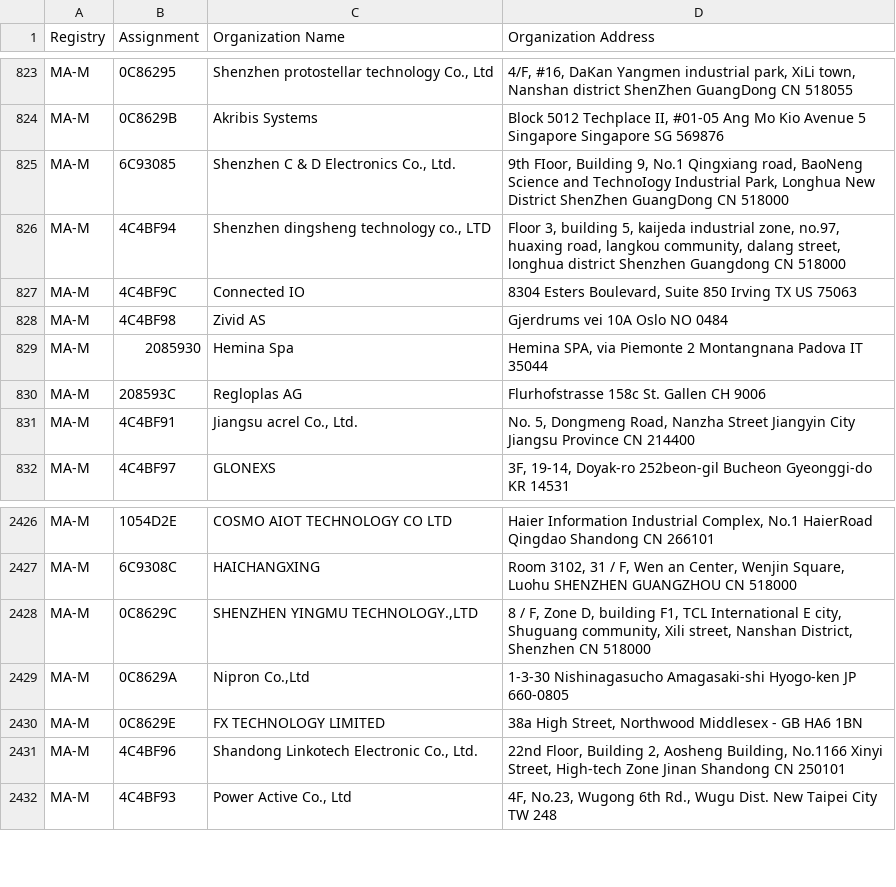
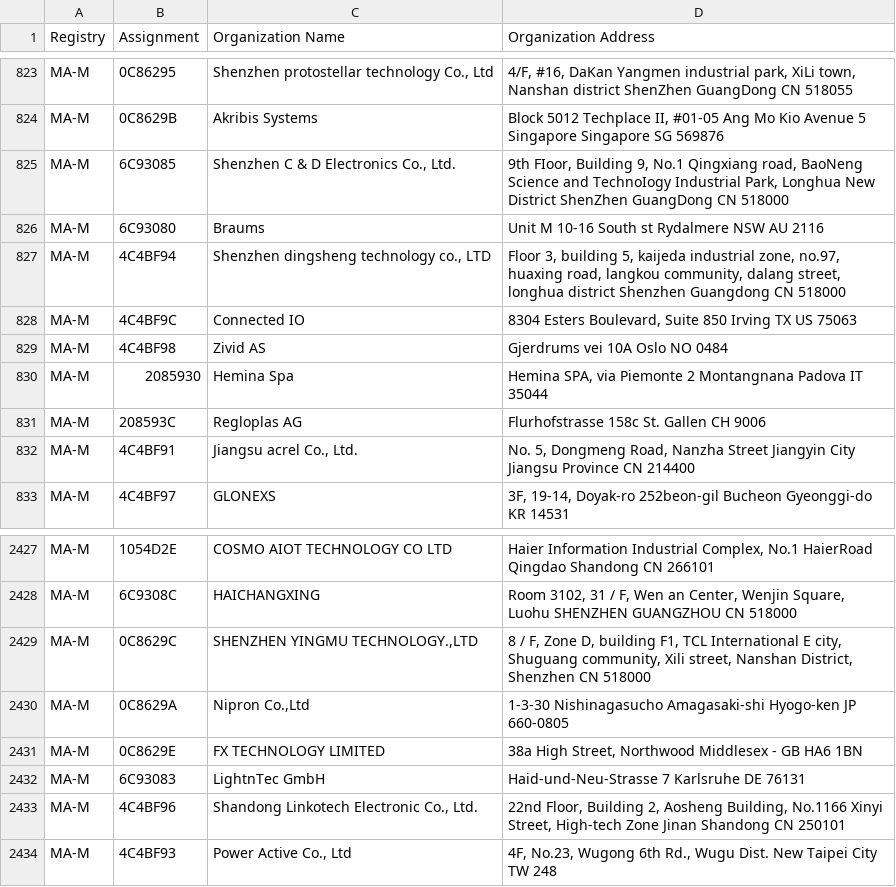
Before and after one commit to bedestall5/mac-ages, a CSV file: data/ieee/mam.csv, drawn as a sheet; only a part is shown, gaps mark what is left out; the diff names each change by its address in the sheet, - before the commit and + after, or states it on an @@ line.

```diff
--- a/data/ieee/mam.csv
+++ b/data/ieee/mam.csv
+row 826: MA-M | 6C93080 | Braums | Unit M 10-16 South st Rydalmere NSW AU 2116
+row 2432: MA-M | 6C93083 | LightnTec GmbH | Haid-und-Neu-Strasse 7 Karlsruhe DE 76131
```
Also changed, not shown: data/ieee/oui36.csv, 2 other files.
